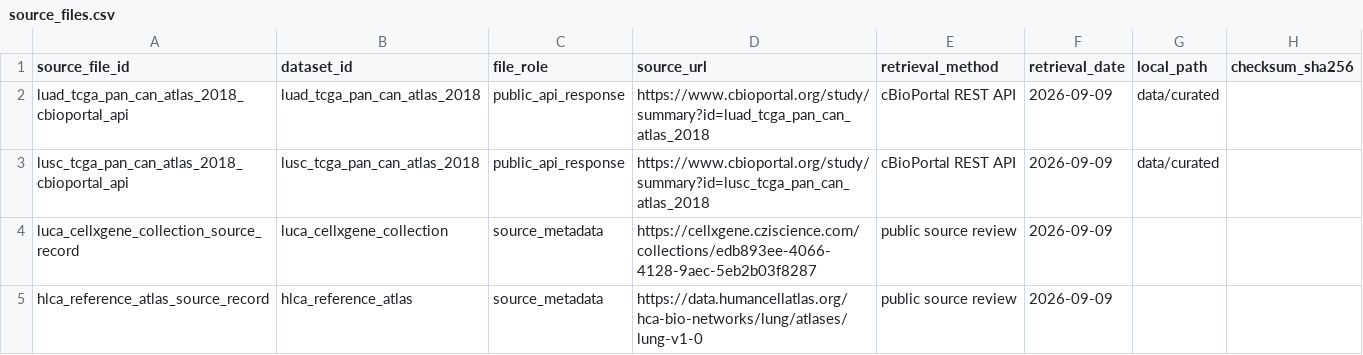
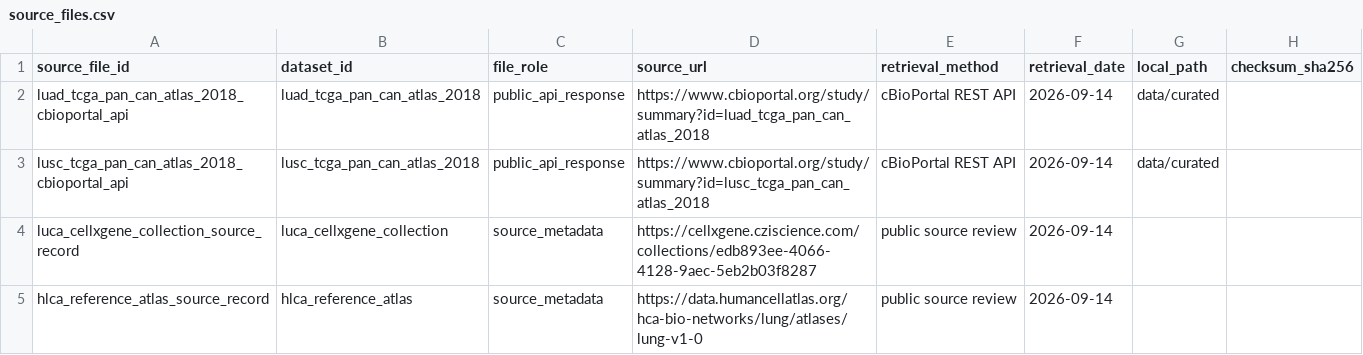
Before and after one commit to Caffeinated-Code/oncoomics-agent, a CSV file: data/curated/source_files.csv, drawn as a sheet.

```diff
--- a/data/curated/source_files.csv
+++ b/data/curated/source_files.csv
@@ -1,5 +1,5 @@
 source_file_id,dataset_id,file_role,source_url,retrieval_method,retrieval_date,local_path,checksum_sha256
-luad_tcga_pan_can_atlas_2018_cbioportal_api,luad_tcga_pan_can_atlas_2018,public_api_response,https://www.cbioportal.org/study/summary?id=luad_tcga_pan_can_atlas_2018,cBioPortal REST API,2026-09-09,data/curated,
-lusc_tcga_pan_can_atlas_2018_cbioportal_api,lusc_tcga_pan_can_atlas_2018,public_api_response,https://www.cbioportal.org/study/summary?id=lusc_tcga_pan_can_atlas_2018,cBioPortal REST API,2026-09-09,data/curated,
-luca_cellxgene_collection_source_record,luca_cellxgene_collection,source_metadata,https://cellxgene.cziscience.com/collections/edb893ee-4066-4128-9aec-5eb2b03f8287,public source review,2026-09-09,,
-hlca_reference_atlas_source_record,hlca_reference_atlas,source_metadata,https://data.humancellatlas.org/hca-bio-networks/lung/atlases/lung-v1-0,public source review,2026-09-09,,
+luad_tcga_pan_can_atlas_2018_cbioportal_api,luad_tcga_pan_can_atlas_2018,public_api_response,https://www.cbioportal.org/study/summary?id=luad_tcga_pan_can_atlas_2018,cBioPortal REST API,2026-09-14,data/curated,
+lusc_tcga_pan_can_atlas_2018_cbioportal_api,lusc_tcga_pan_can_atlas_2018,public_api_response,https://www.cbioportal.org/study/summary?id=lusc_tcga_pan_can_atlas_2018,cBioPortal REST API,2026-09-14,data/curated,
+luca_cellxgene_collection_source_record,luca_cellxgene_collection,source_metadata,https://cellxgene.cziscience.com/collections/edb893ee-4066-4128-9aec-5eb2b03f8287,public source review,2026-09-14,,
+hlca_reference_atlas_source_record,hlca_reference_atlas,source_metadata,https://data.humancellatlas.org/hca-bio-networks/lung/atlases/lung-v1-0,public source review,2026-09-14,,
```
Also changed, not shown: 17 other files.
